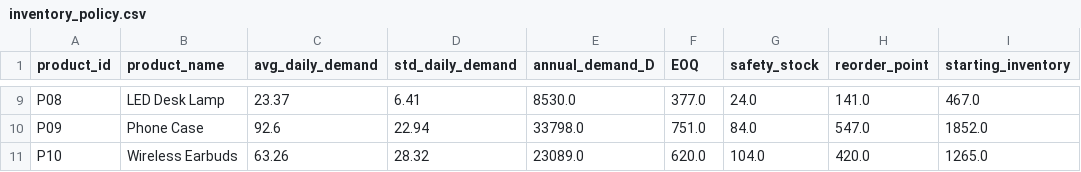
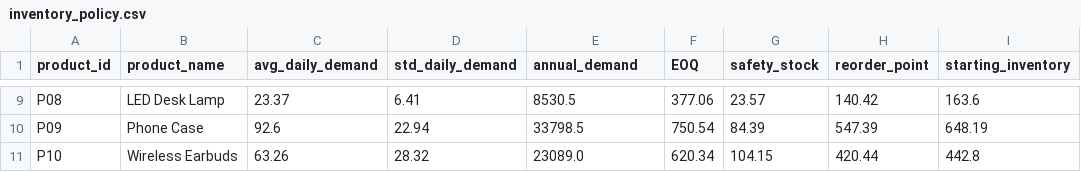
Before and after one commit to Vikas-Jakhar/demand-forecasting-inventory-optimization, a CSV file: outputs/inventory_policy.csv, drawn as a sheet; only a part is shown, gaps mark what is left out; the diff covers the shown part only; the diff names each change by its address in the sheet, - before the commit and + after, or states it on an @@ line.

```diff
--- a/outputs/inventory_policy.csv
+++ b/outputs/inventory_policy.csv
-E1: annual_demand_D
+E1: annual_demand
-E9 (annual_demand): 8530.0
+E9 (annual_demand): 8530.5
-F9 (EOQ): 377.0
+F9 (EOQ): 377.06
-G9 (safety_stock): 24.0
+G9 (safety_stock): 23.57
-H9 (reorder_point): 141.0
+H9 (reorder_point): 140.42
-I9 (starting_inventory): 467.0
+I9 (starting_inventory): 163.6
-E10 (annual_demand): 33798.0
+E10 (annual_demand): 33798.5
-F10 (EOQ): 751.0
+F10 (EOQ): 750.54
-G10 (safety_stock): 84.0
+G10 (safety_stock): 84.39
-H10 (reorder_point): 547.0
+H10 (reorder_point): 547.39
-I10 (starting_inventory): 1852.0
+I10 (starting_inventory): 648.19
-F11 (EOQ): 620.0
+F11 (EOQ): 620.34
-G11 (safety_stock): 104.0
+G11 (safety_stock): 104.15
-H11 (reorder_point): 420.0
+H11 (reorder_point): 420.44
-I11 (starting_inventory): 1265.0
+I11 (starting_inventory): 442.8
```
Also changed, not shown: 30 edited cells elsewhere in this file, outputs/forecast_results.csv, outputs/stockout_comparison.csv, 9 other files.
